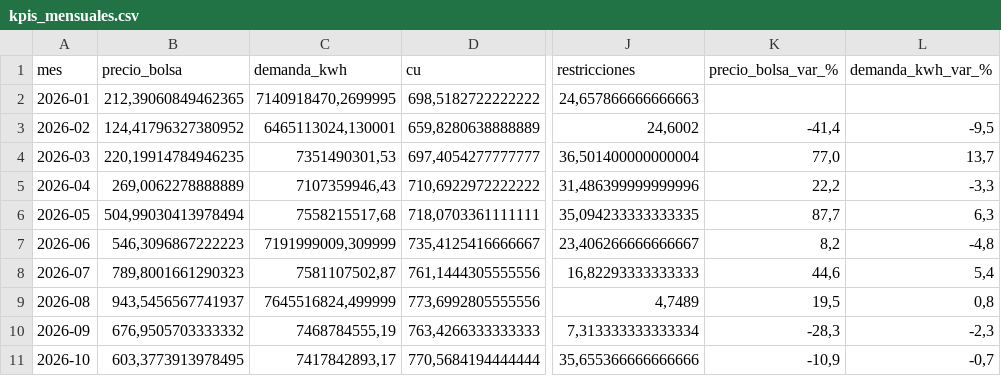
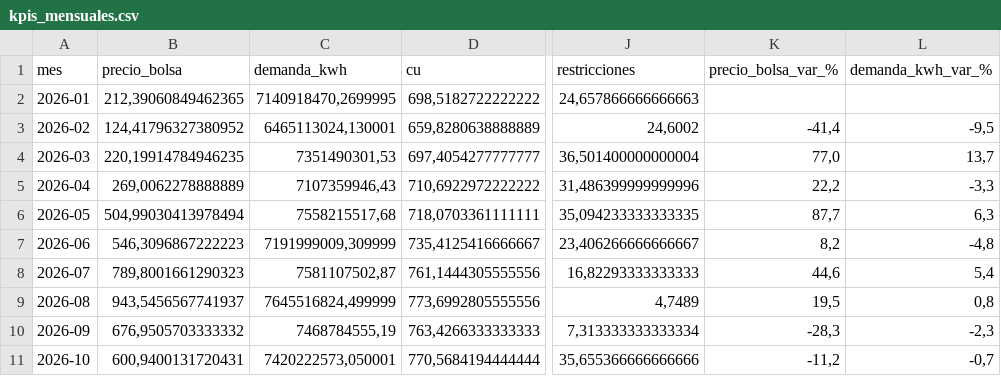
Before and after one commit to danigarcia077/Enerpyme02, a CSV file: data/powerbi/kpis_mensuales.csv, drawn as a sheet; only a part is shown, gaps mark what is left out; the diff names each change by its address in the sheet, - before the commit and + after, or states it on an @@ line.

```diff
--- a/data/powerbi/kpis_mensuales.csv
+++ b/data/powerbi/kpis_mensuales.csv
-B11 (precio_bolsa): 603,3773913978495
+B11 (precio_bolsa): 600,9400131720431
-C11 (demanda_kwh): 7417842893,17
+C11 (demanda_kwh): 7420222573,050001
-K11 (precio_bolsa_var_%): -10,9
+K11 (precio_bolsa_var_%): -11,2
```
Also changed, not shown: data/clean/kpis_mensuales.csv, data/clean/xm_diario.csv, 5 other files.
